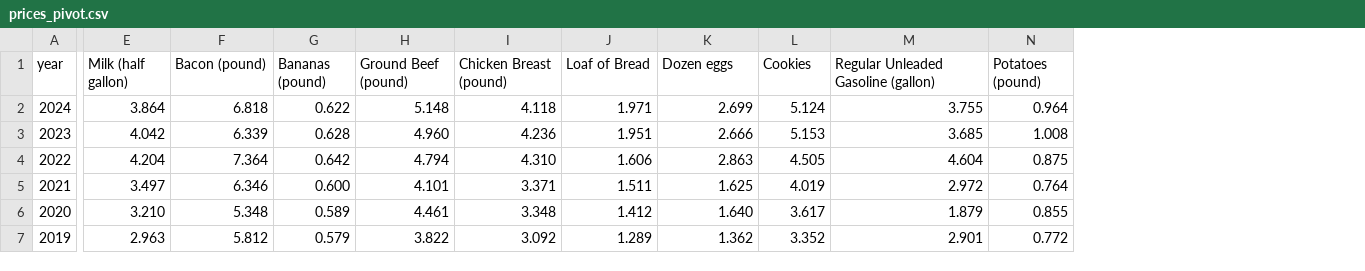
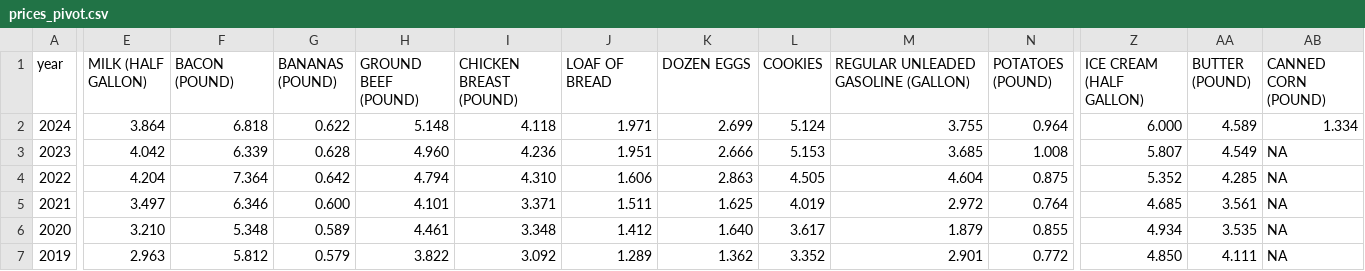
Before and after one commit to cbs-news-data/price_tracker, a CSV file: data/prices_pivot.csv, drawn as a sheet; only a part is shown, gaps mark what is left out; the diff covers the shown part only; the diff names each change by its address in the sheet, - before the commit and + after, or states it on an @@ line.

```diff
--- a/data/prices_pivot.csv
+++ b/data/prices_pivot.csv
+column Z (ICE CREAM (HALF GALLON)), rows 2-7: 6.000 | 5.807 | 5.352 | 4.685 | 4.934 | 4.850
+column AA (BUTTER (POUND)), rows 2-7: 4.589 | 4.549 | 4.285 | 3.561 | 3.535 | 4.111
+column AB (CANNED CORN (POUND)), rows 2-7: 1.334 | NA | NA | NA | NA | NA
-E1: Milk (half gallon)
+E1: MILK (HALF GALLON)
-F1: Bacon (pound)
+F1: BACON (POUND)
-G1: Bananas (pound)
+G1: BANANAS (POUND)
-H1: Ground Beef (pound)
+H1: GROUND BEEF (POUND)
-I1: Chicken Breast (pound)
+I1: CHICKEN BREAST (POUND)
-J1: Loaf of Bread
+J1: LOAF OF BREAD
-K1: Dozen eggs
+K1: DOZEN EGGS
-L1: Cookies
+L1: COOKIES
-M1: Regular Unleaded Gasoline (gallon)
+M1: REGULAR UNLEADED GASOLINE (GALLON)
-N1: Potatoes (pound)
+N1: POTATOES (POUND)
```
Also changed, not shown: 11 edited cells elsewhere in this file, data/prices_pivot_table.csv, 2 other files.
